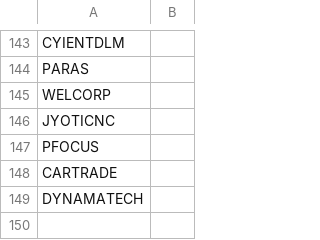
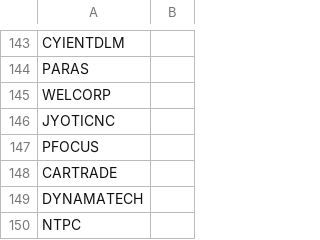
Before and after one commit to surajpjoshi/rsi-trading-system, a CSV file: My-Stocks.csv, drawn as a sheet; only a part is shown, gaps mark what is left out.

Commit message:
Auto-update My-Stocks.csv from Google Sheets

```diff
--- a/My-Stocks.csv
+++ b/My-Stocks.csv
@@ -149 +149,2 @@
 "DYNAMATECH",""
+"NTPC",""
```
